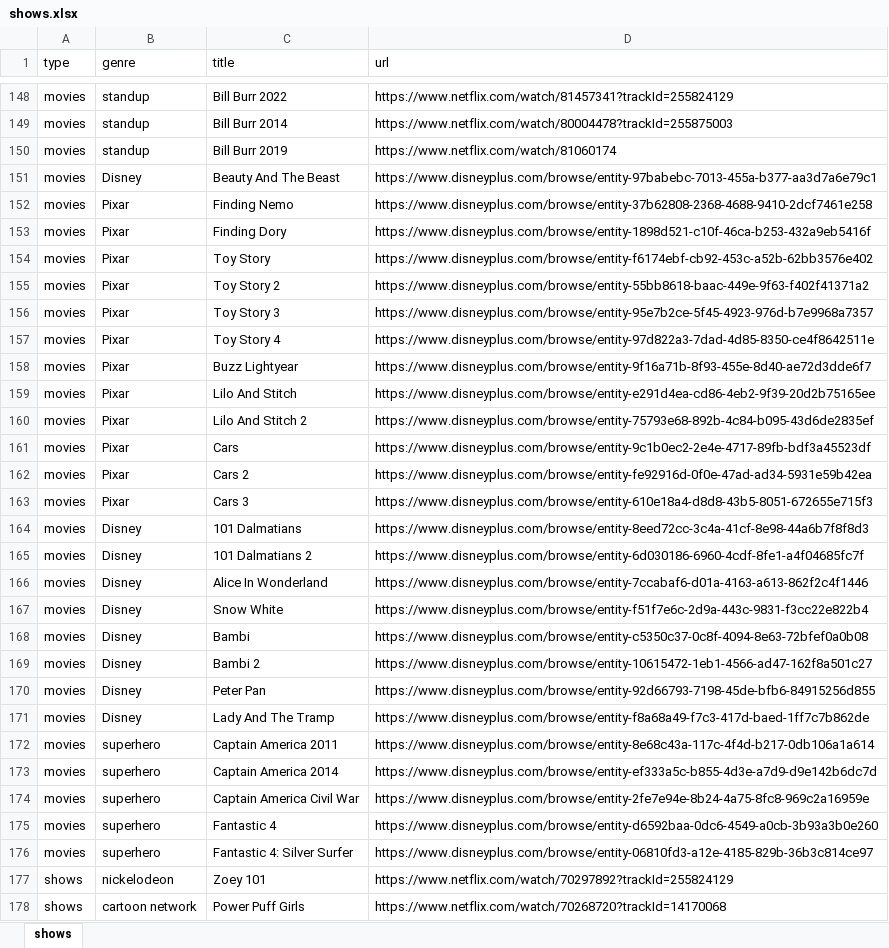
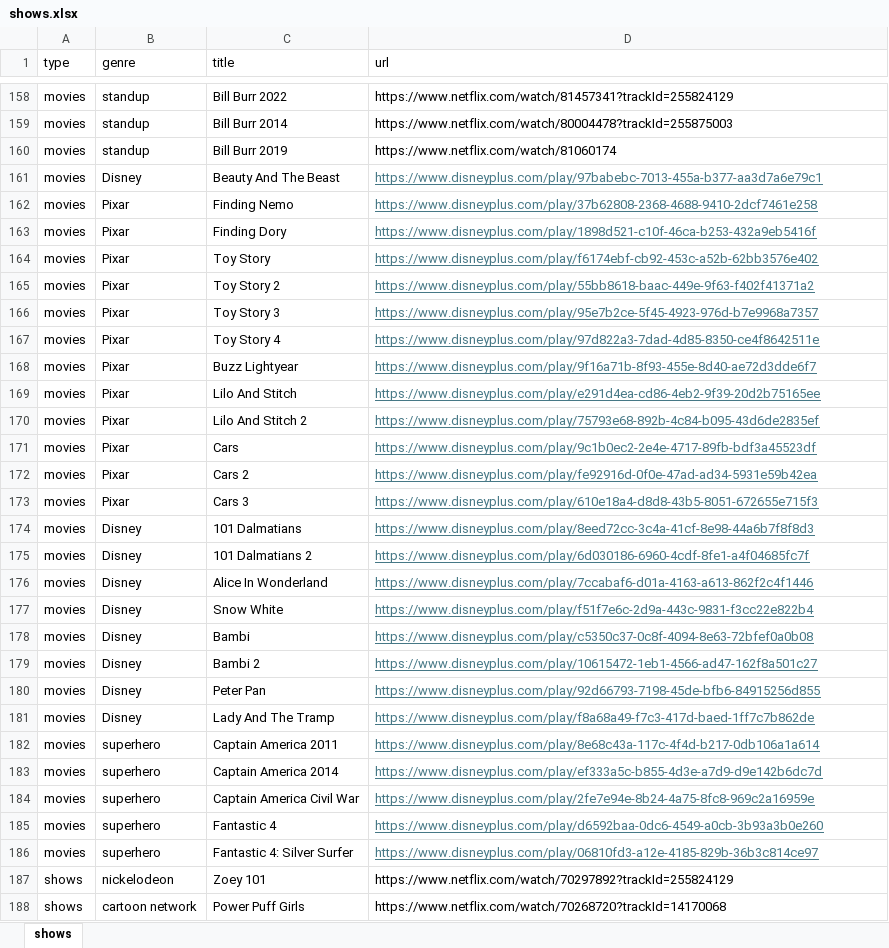
Before and after one commit to christopherwoodall/Ben-s-Software-, an Excel workbook: data/shows.xlsx, sheet shows, drawn as a sheet; only a part is shown, gaps mark what is left out; values as stored, in another font and other column widths than the file's, no borders; table styles not drawn; addresses are those after the commit; the diff covers the shown part only; the diff names each change by its address in the sheet, - before the commit and + after, or states it on an @@ line.

```diff
--- a/data/shows.xlsx (sheet shows)
+++ b/data/shows.xlsx (sheet shows)
-D161 (url): https://www.disneyplus.com/browse/entity-97babebc-7013-455a-b377-aa3d7a6e79c1
+D161 (url): https://www.disneyplus.com/play/97babebc-7013-455a-b377-aa3d7a6e79c1
@@ D161:D186 underline: off → on, text colour: black → #467886 @@
-D162 (url): https://www.disneyplus.com/browse/entity-37b62808-2368-4688-9410-2dcf7461e258
+D162 (url): https://www.disneyplus.com/play/37b62808-2368-4688-9410-2dcf7461e258
-D163 (url): https://www.disneyplus.com/browse/entity-1898d521-c10f-46ca-b253-432a9eb5416f
+D163 (url): https://www.disneyplus.com/play/1898d521-c10f-46ca-b253-432a9eb5416f
-D164 (url): https://www.disneyplus.com/browse/entity-f6174ebf-cb92-453c-a52b-62bb3576e402
+D164 (url): https://www.disneyplus.com/play/f6174ebf-cb92-453c-a52b-62bb3576e402
-D165 (url): https://www.disneyplus.com/browse/entity-55bb8618-baac-449e-9f63-f402f41371a2
+D165 (url): https://www.disneyplus.com/play/55bb8618-baac-449e-9f63-f402f41371a2
-D166 (url): https://www.disneyplus.com/browse/entity-95e7b2ce-5f45-4923-976d-b7e9968a7357
+D166 (url): https://www.disneyplus.com/play/95e7b2ce-5f45-4923-976d-b7e9968a7357
-D167 (url): https://www.disneyplus.com/browse/entity-97d822a3-7dad-4d85-8350-ce4f8642511e
+D167 (url): https://www.disneyplus.com/play/97d822a3-7dad-4d85-8350-ce4f8642511e
-D168 (url): https://www.disneyplus.com/browse/entity-9f16a71b-8f93-455e-8d40-ae72d3dde6f7
+D168 (url): https://www.disneyplus.com/play/9f16a71b-8f93-455e-8d40-ae72d3dde6f7
-D169 (url): https://www.disneyplus.com/browse/entity-e291d4ea-cd86-4eb2-9f39-20d2b75165ee
+D169 (url): https://www.disneyplus.com/play/e291d4ea-cd86-4eb2-9f39-20d2b75165ee
-D170 (url): https://www.disneyplus.com/browse/entity-75793e68-892b-4c84-b095-43d6de2835ef
+D170 (url): https://www.disneyplus.com/play/75793e68-892b-4c84-b095-43d6de2835ef
-D171 (url): https://www.disneyplus.com/browse/entity-9c1b0ec2-2e4e-4717-89fb-bdf3a45523df
+D171 (url): https://www.disneyplus.com/play/9c1b0ec2-2e4e-4717-89fb-bdf3a45523df
-D172 (url): https://www.disneyplus.com/browse/entity-fe92916d-0f0e-47ad-ad34-5931e59b42ea
+D172 (url): https://www.disneyplus.com/play/fe92916d-0f0e-47ad-ad34-5931e59b42ea
-D173 (url): https://www.disneyplus.com/browse/entity-610e18a4-d8d8-43b5-8051-672655e715f3
+D173 (url): https://www.disneyplus.com/play/610e18a4-d8d8-43b5-8051-672655e715f3
-D174 (url): https://www.disneyplus.com/browse/entity-8eed72cc-3c4a-41cf-8e98-44a6b7f8f8d3
+D174 (url): https://www.disneyplus.com/play/8eed72cc-3c4a-41cf-8e98-44a6b7f8f8d3
-D175 (url): https://www.disneyplus.com/browse/entity-6d030186-6960-4cdf-8fe1-a4f04685fc7f
+D175 (url): https://www.disneyplus.com/play/6d030186-6960-4cdf-8fe1-a4f04685fc7f
-D176 (url): https://www.disneyplus.com/browse/entity-7ccabaf6-d01a-4163-a613-862f2c4f1446
+D176 (url): https://www.disneyplus.com/play/7ccabaf6-d01a-4163-a613-862f2c4f1446
-D177 (url): https://www.disneyplus.com/browse/entity-f51f7e6c-2d9a-443c-9831-f3cc22e822b4
+D177 (url): https://www.disneyplus.com/play/f51f7e6c-2d9a-443c-9831-f3cc22e822b4
-D178 (url): https://www.disneyplus.com/browse/entity-c5350c37-0c8f-4094-8e63-72bfef0a0b08
+D178 (url): https://www.disneyplus.com/play/c5350c37-0c8f-4094-8e63-72bfef0a0b08
-D179 (url): https://www.disneyplus.com/browse/entity-10615472-1eb1-4566-ad47-162f8a501c27
+D179 (url): https://www.disneyplus.com/play/10615472-1eb1-4566-ad47-162f8a501c27
-D180 (url): https://www.disneyplus.com/browse/entity-92d66793-7198-45de-bfb6-84915256d855
+D180 (url): https://www.disneyplus.com/play/92d66793-7198-45de-bfb6-84915256d855
-D181 (url): https://www.disneyplus.com/browse/entity-f8a68a49-f7c3-417d-baed-1ff7c7b862de
+D181 (url): https://www.disneyplus.com/play/f8a68a49-f7c3-417d-baed-1ff7c7b862de
-D182 (url): https://www.disneyplus.com/browse/entity-8e68c43a-117c-4f4d-b217-0db106a1a614
+D182 (url): https://www.disneyplus.com/play/8e68c43a-117c-4f4d-b217-0db106a1a614
-D183 (url): https://www.disneyplus.com/browse/entity-ef333a5c-b855-4d3e-a7d9-d9e142b6dc7d
+D183 (url): https://www.disneyplus.com/play/ef333a5c-b855-4d3e-a7d9-d9e142b6dc7d
-D184 (url): https://www.disneyplus.com/browse/entity-2fe7e94e-8b24-4a75-8fc8-969c2a16959e
+D184 (url): https://www.disneyplus.com/play/2fe7e94e-8b24-4a75-8fc8-969c2a16959e
-D185 (url): https://www.disneyplus.com/browse/entity-d6592baa-0dc6-4549-a0cb-3b93a3b0e260
+D185 (url): https://www.disneyplus.com/play/d6592baa-0dc6-4549-a0cb-3b93a3b0e260
-D186 (url): https://www.disneyplus.com/browse/entity-06810fd3-a12e-4185-829b-36b3c814ce97
+D186 (url): https://www.disneyplus.com/play/06810fd3-a12e-4185-829b-36b3c814ce97
```
Also changed, not shown: 84 added rows, 1 removed row, 48 edited cells and cell formats elsewhere in this sheet, data/trivia_questions.xlsx, data/wordjumble.xlsx, 1 other file.
